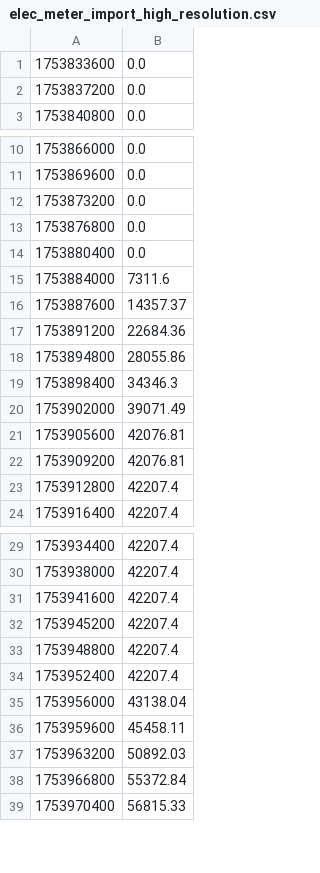
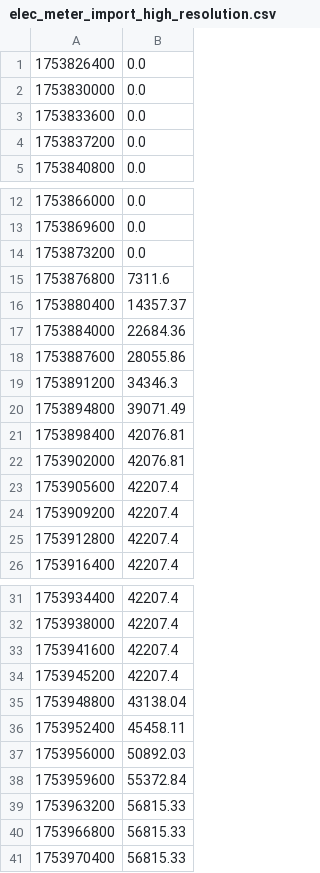
Before and after one commit to patrickvorgers/Home-Assistant-Import-Energy-Data, a CSV file: Datasources/Myenergi Zappi/Sample files/elec_meter_import_high_resolution.csv, drawn as a sheet; only a part is shown, gaps mark what is left out; the diff covers the shown part only.

```diff
--- a/Datasources/Myenergi Zappi/Sample files/elec_meter_import_high_resolution.csv
+++ b/Datasources/Myenergi Zappi/Sample files/elec_meter_import_high_resolution.csv
@@ -1 +1,3 @@
+1753826400,0.0
+1753830000,0.0
 1753833600,0.0
@@ -12,12 +14,12 @@
 1753873200,0.0
-1753876800,0.0
-1753880400,0.0
-1753884000,7311.6
-1753887600,14357.37
-1753891200,22684.36
-1753894800,28055.86
-1753898400,34346.3
-1753902000,39071.49
-1753905600,42076.81
-1753909200,42076.81
+1753876800,7311.6
+1753880400,14357.37
+1753884000,22684.36
+1753887600,28055.86
+1753891200,34346.3
+1753894800,39071.49
+1753898400,42076.81
+1753902000,42076.81
+1753905600,42207.4
+1753909200,42207.4
 1753912800,42207.4
@@ -32,8 +34,8 @@
 1753945200,42207.4
-1753948800,42207.4
-1753952400,42207.4
-1753956000,43138.04
-1753959600,45458.11
-1753963200,50892.03
-1753966800,55372.84
+1753948800,43138.04
+1753952400,45458.11
+1753956000,50892.03
+1753959600,55372.84
+1753963200,56815.33
+1753966800,56815.33
 1753970400,56815.33
```
Also changed, not shown: 2 removed rows elsewhere in this file, 1 other file.
